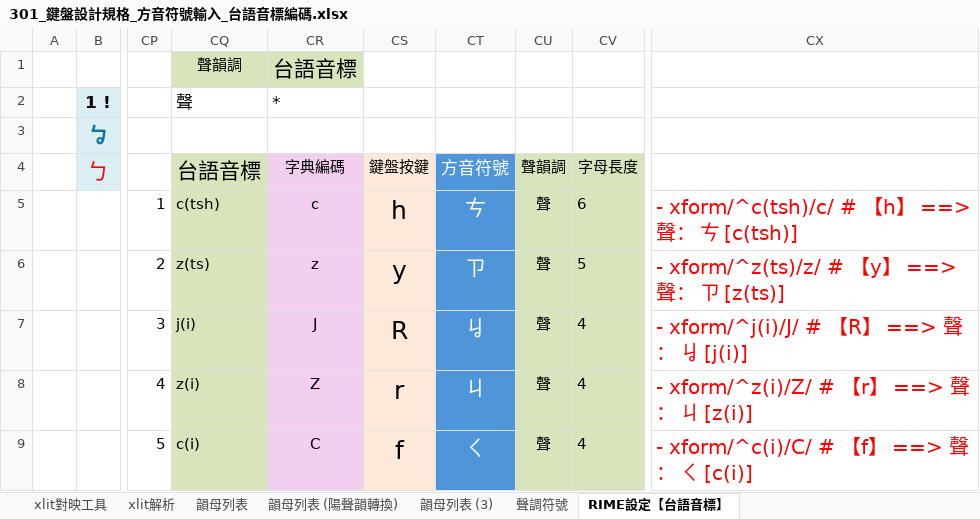
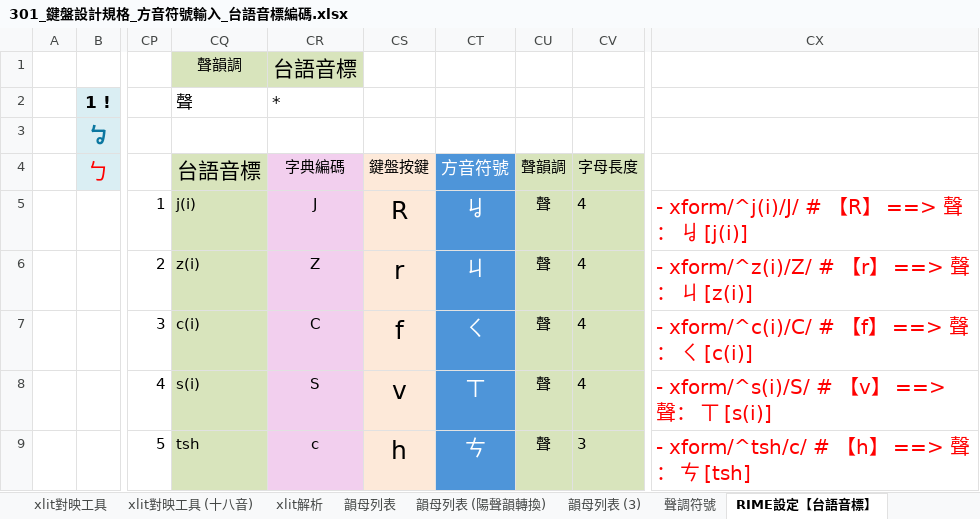
Before and after one commit to AlanJui/rime-tlpa, an Excel workbook: docs/301_鍵盤設計規格_方音符號輸入_台語音標編碼.xlsx, sheet RIME設定【台語音標】, drawn as a sheet; only a part is shown, gaps mark what is left out; values as stored, in another font and other column widths than the file's, no borders; conditional formats not drawn; the diff covers the shown part only; the diff names each change by its address in the sheet, - before the commit and + after, or states it on an @@ line.

```diff
--- a/docs/301_鍵盤設計規格_方音符號輸入_台語音標編碼.xlsx (sheet RIME設定【台語音標】)
+++ b/docs/301_鍵盤設計規格_方音符號輸入_台語音標編碼.xlsx (sheet RIME設定【台語音標】)
+sheet tab: xlit對映工具 (十八音)
-CQ5: c(tsh)
+CQ5: j(i)
-CR5: c
+CR5: J
-CS5: h
+CS5: R
-CT5: ㄘ
+CT5: ㆢ
-CV5: 6
+CV5: 4
-CX5: - xform/^c(tsh)/c/ # 【h】 ==> 聲： ㄘ [c(tsh)]
+CX5: - xform/^j(i)/J/ # 【R】 ==> 聲： ㆢ [j(i)]
-CQ6: z(ts)
+CQ6: z(i)
-CR6: z
+CR6: Z
-CS6: y
+CS6: r
-CT6: ㄗ
+CT6: ㄐ
-CV6: 5
+CV6: 4
-CX6: - xform/^z(ts)/z/ # 【y】 ==> 聲： ㄗ [z(ts)]
+CX6: - xform/^z(i)/Z/ # 【r】 ==> 聲： ㄐ [z(i)]
-CQ7: j(i)
+CQ7: c(i)
-CR7: J
+CR7: C
-CS7: R
+CS7: f
-CT7: ㆢ
+CT7: ㄑ
-CX7: - xform/^j(i)/J/ # 【R】 ==> 聲： ㆢ [j(i)]
+CX7: - xform/^c(i)/C/ # 【f】 ==> 聲： ㄑ [c(i)]
-CQ8: z(i)
+CQ8: s(i)
-CR8: Z
+CR8: S
-CS8: r
+CS8: v
-CT8: ㄐ
+CT8: ㄒ
-CX8: - xform/^z(i)/Z/ # 【r】 ==> 聲： ㄐ [z(i)]
+CX8: - xform/^s(i)/S/ # 【v】 ==> 聲： ㄒ [s(i)]
-CQ9: c(i)
+CQ9: tsh
-CR9: C
+CR9: c
-CS9: f
+CS9: h
-CT9: ㄑ
+CT9: ㄘ
-CV9: 4
+CV9: 3
-CX9: - xform/^c(i)/C/ # 【f】 ==> 聲： ㄑ [c(i)]
+CX9: - xform/^tsh/c/ # 【h】 ==> 聲： ㄘ [tsh]
```
Also changed, not shown: 8 added rows and 34 edited cells elsewhere in this sheet, sheet xlit對映工具, 39 other files.
